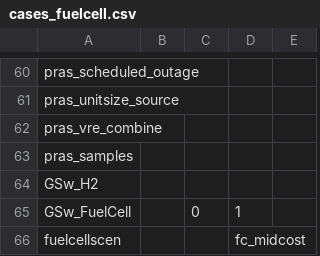
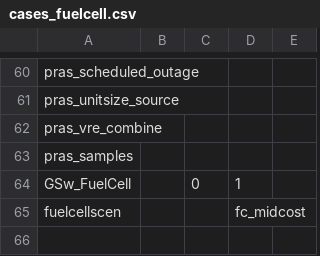
Before and after one commit to ajsbergman/ReEDS, a CSV file: cases_fuelcell.csv, drawn as a sheet; only a part is shown, gaps mark what is left out.

Commit message:
Update cases_fuelcell.csv

```diff
--- a/cases_fuelcell.csv
+++ b/cases_fuelcell.csv
@@ -63,3 +63,2 @@ pras_vre_combine,,,,
 pras_samples,,,,
-GSw_H2,,,,
 GSw_FuelCell,,0,1,
```
